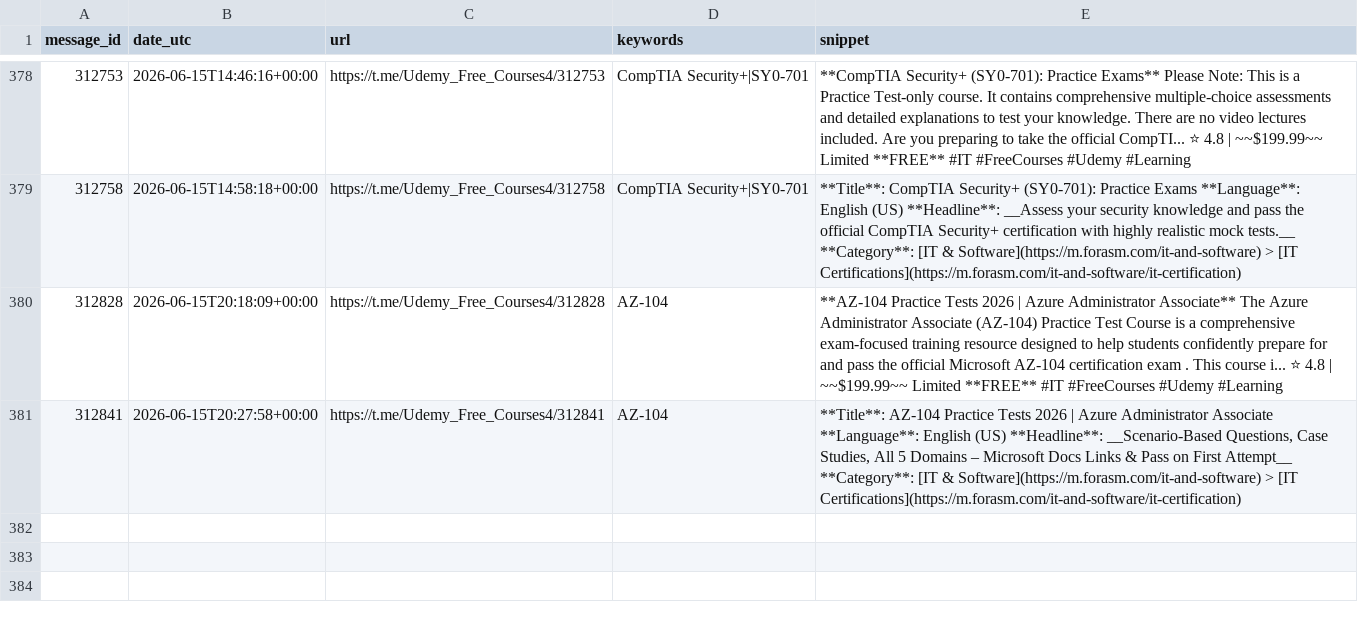
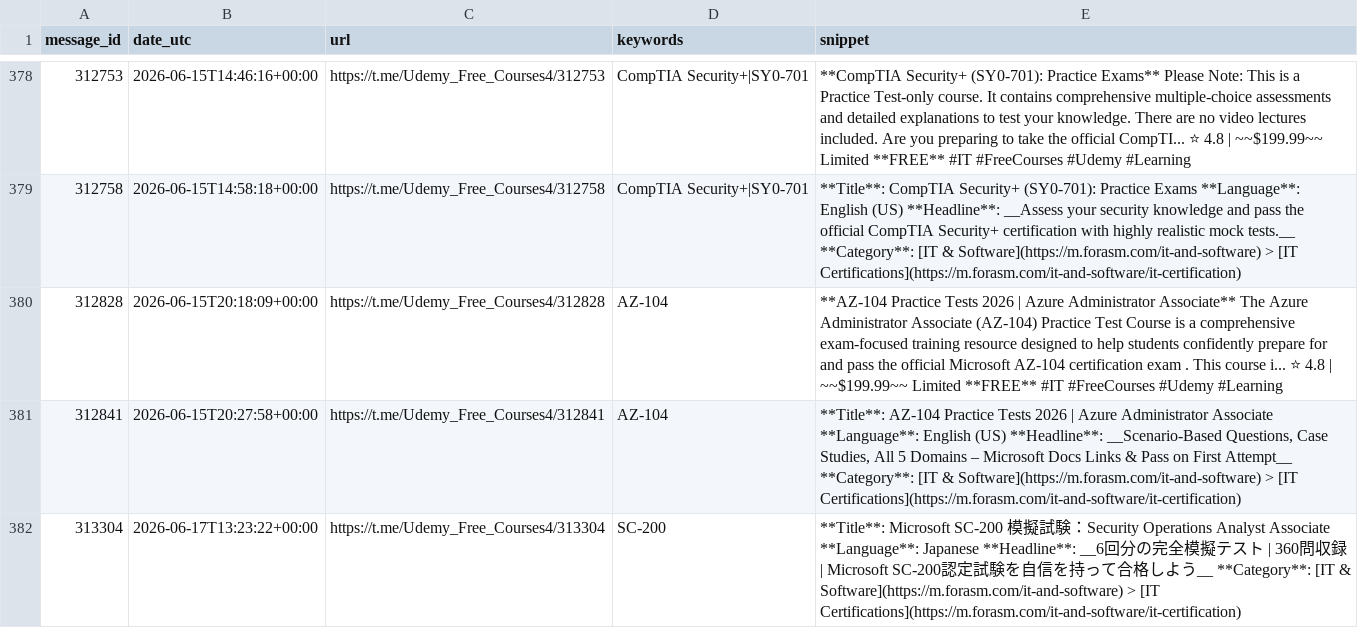
Before and after one commit to mathislef34/Udemy_Formation_Scanner, a CSV file: docs/findings.csv, drawn as a sheet; only a part is shown, gaps mark what is left out; the diff names each change by its address in the sheet, - before the commit and + after, or states it on an @@ line.

```diff
--- a/docs/findings.csv
+++ b/docs/findings.csv
+row 382: 313304 | 2026-06-17T13:23:22+00:00 | https://t.me/Udemy_Free_Courses4/313304 | SC-200 | **Title**: Microsoft SC-200 模擬試験：Security Operations Analyst Associate **Language**: Japanese **Headline**: __6回分の完全模擬テスト | 360問収録 | Microsoft SC-200認定試験を自信を持って合格しよう__ **Category**: [IT & Software](https://m.forasm.com/it-and-software) > [IT Certifications](https://m.forasm.com/it-and-software/it-certification)
```
Also changed, not shown: findings.csv, 1 other file.
